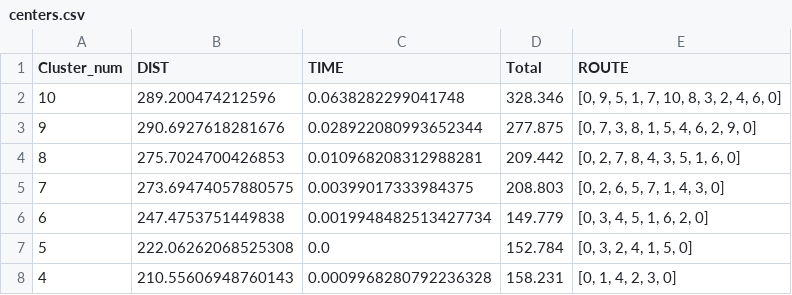
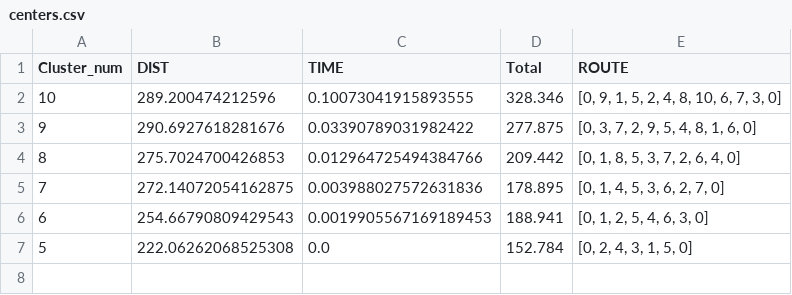
Before and after one commit to muysengly/UAV-Project, a CSV file: private/daesol/centers.csv, drawn as a sheet.

```diff
--- a/private/daesol/centers.csv
+++ b/private/daesol/centers.csv
@@ -1,8 +1,7 @@
 Cluster_num,DIST,TIME,Total,ROUTE
-10,289.200474212596,0.0638282299041748,328.346,"[0, 9, 5, 1, 7, 10, 8, 3, 2, 4, 6, 0]"
-9,290.6927618281676,0.028922080993652344,277.875,"[0, 7, 3, 8, 1, 5, 4, 6, 2, 9, 0]"
-8,275.7024700426853,0.010968208312988281,209.442,"[0, 2, 7, 8, 4, 3, 5, 1, 6, 0]"
-7,273.69474057880575,0.00399017333984375,208.803,"[0, 2, 6, 5, 7, 1, 4, 3, 0]"
-6,247.4753751449838,0.0019948482513427734,149.779,"[0, 3, 4, 5, 1, 6, 2, 0]"
-5,222.06262068525308,0.0,152.784,"[0, 3, 2, 4, 1, 5, 0]"
-4,210.55606948760143,0.0009968280792236328,158.231,"[0, 1, 4, 2, 3, 0]"
+10,289.200474212596,0.10073041915893555,328.346,"[0, 9, 1, 5, 2, 4, 8, 10, 6, 7, 3, 0]"
+9,290.6927618281676,0.03390789031982422,277.875,"[0, 3, 7, 2, 9, 5, 4, 8, 1, 6, 0]"
+8,275.7024700426853,0.012964725494384766,209.442,"[0, 1, 8, 5, 3, 7, 2, 6, 4, 0]"
+7,272.14072054162875,0.003988027572631836,178.895,"[0, 1, 4, 5, 3, 6, 2, 7, 0]"
+6,254.66790809429543,0.0019905567169189453,188.941,"[0, 1, 2, 5, 4, 6, 3, 0]"
+5,222.06262068525308,0.0,152.784,"[0, 2, 4, 3, 1, 5, 0]"
```
Also changed, not shown: centers.csv, 6 other files.
